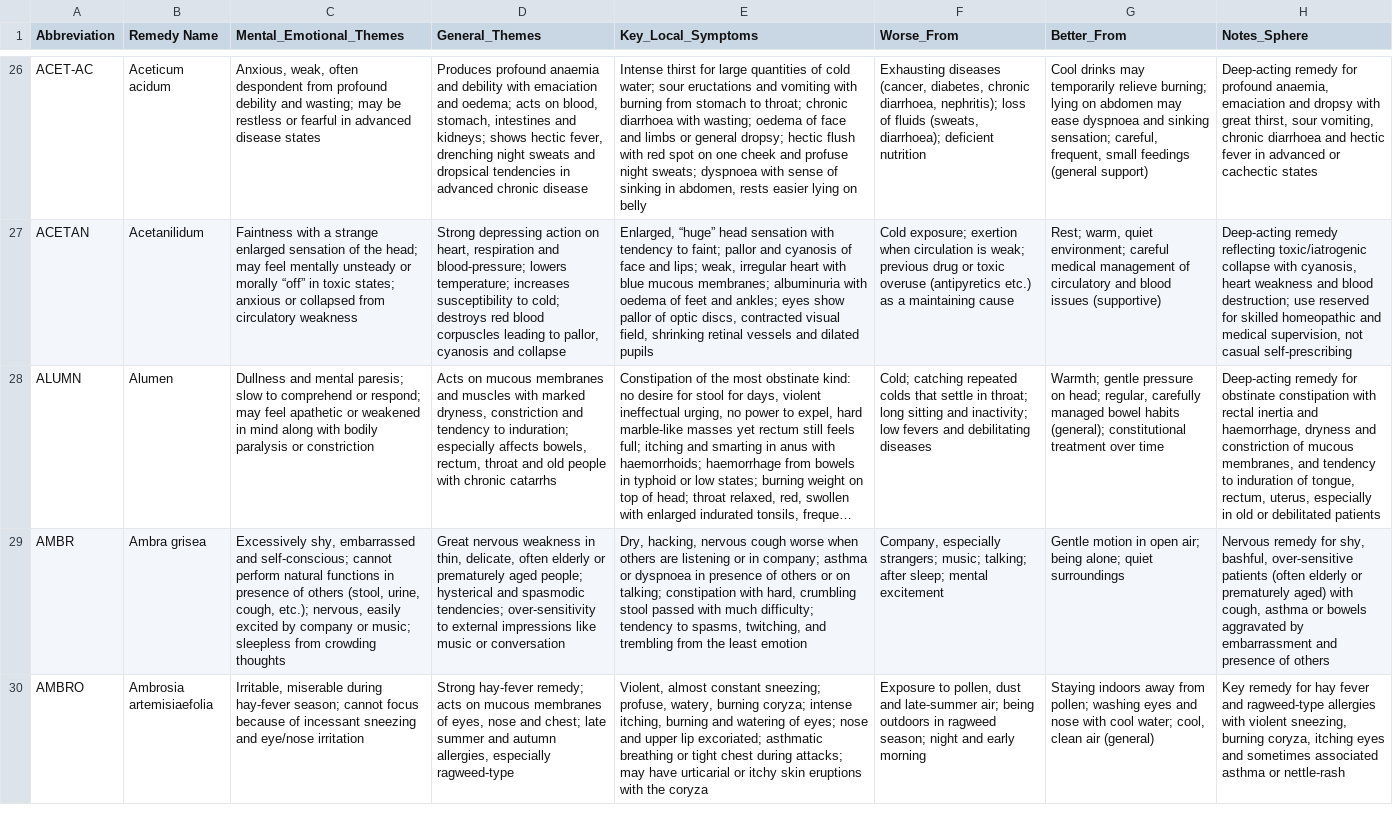
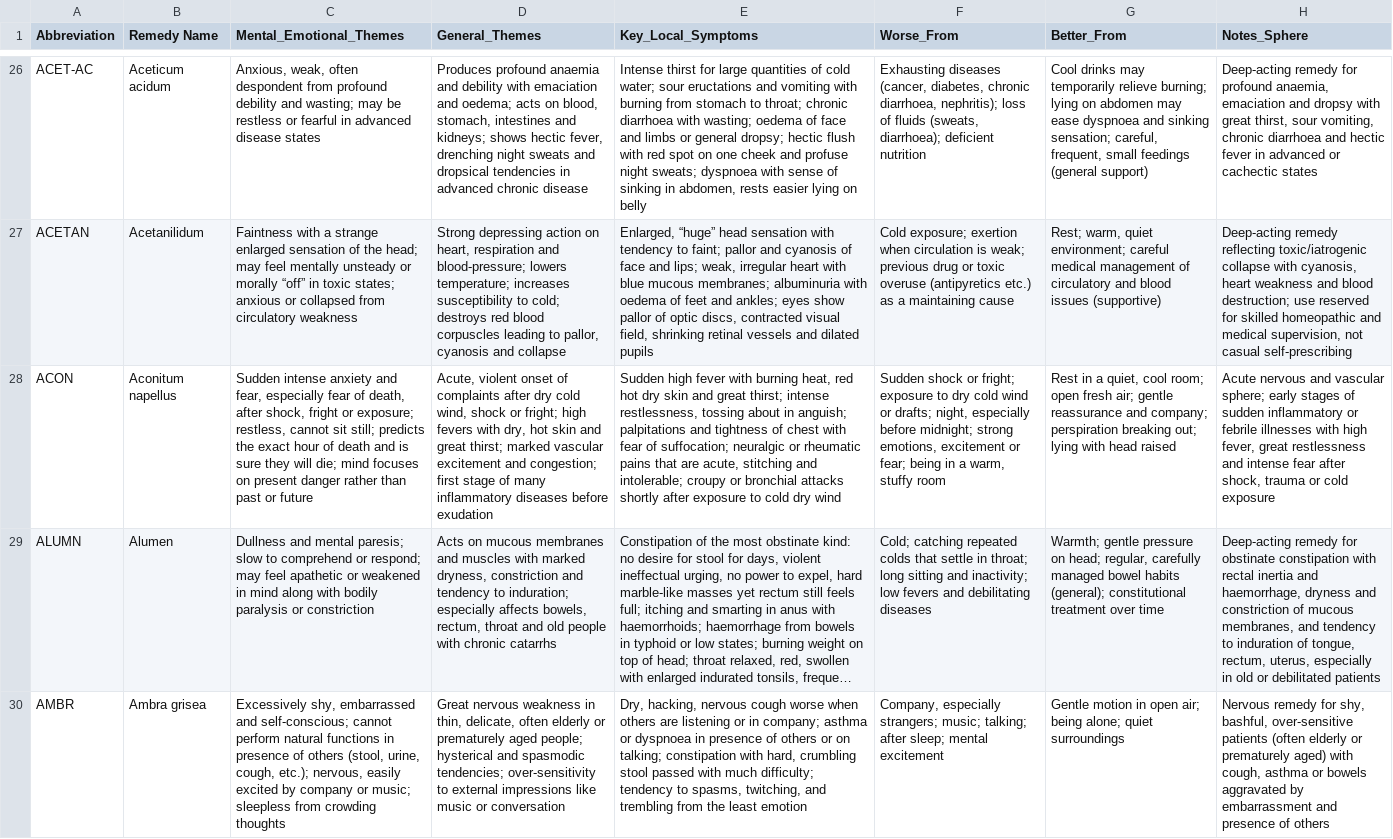
Before and after one commit to djeeyo/homeopathic-remedy-manager, a CSV file: src/data/RemedyKeynotesSheet.csv, drawn as a sheet; only a part is shown, gaps mark what is left out; the shorter side is filled out with more unchanged rows; long unchanged cells end in …; the diff names each change by its address in the sheet, - before the commit and + after, or states it on an @@ line.

Commit message:
Update RemedyKeynotesSheet.csv

```diff
--- a/src/data/RemedyKeynotesSheet.csv
+++ b/src/data/RemedyKeynotesSheet.csv
+row 28: ACON | Aconitum napellus | Sudden intense anxiety and fear, especially fear of death, after shock, fright or exposure; restless, cannot sit still; predicts the exact hour of death and is sure they will die; mind focuses on present danger rather than past or future | Acute, violent onset of complaints after dry cold wind, shock or fright; high fevers with dry, hot skin and great thirst; marked vascular excitement and congestion; first stage of many inflammatory diseases before exudation | Sudden high fever with burning heat, red hot dry skin and great thirst; intense restlessness, tossing about in anguish; palpitations and tightness of chest with fear of suffocation; neuralgic or rheumatic pains that are acute, stitching and intolerable; croupy or bronchial attacks shortly after exposure to cold dry wind | Sudden shock or fright; exposure to dry cold wind or drafts; night, especially before midnight; strong emotions, excitement or fear; being in a warm, stuffy room | Rest in a quiet, cool room; open fresh air; gentle reassurance and company; perspiration breaking out; lying with head raised | Acute nervous and vascular sphere; early stages of sudden inflammatory or febrile illnesses with high fever, great restlessness and intense fear after shock, trauma or cold exposure
```
